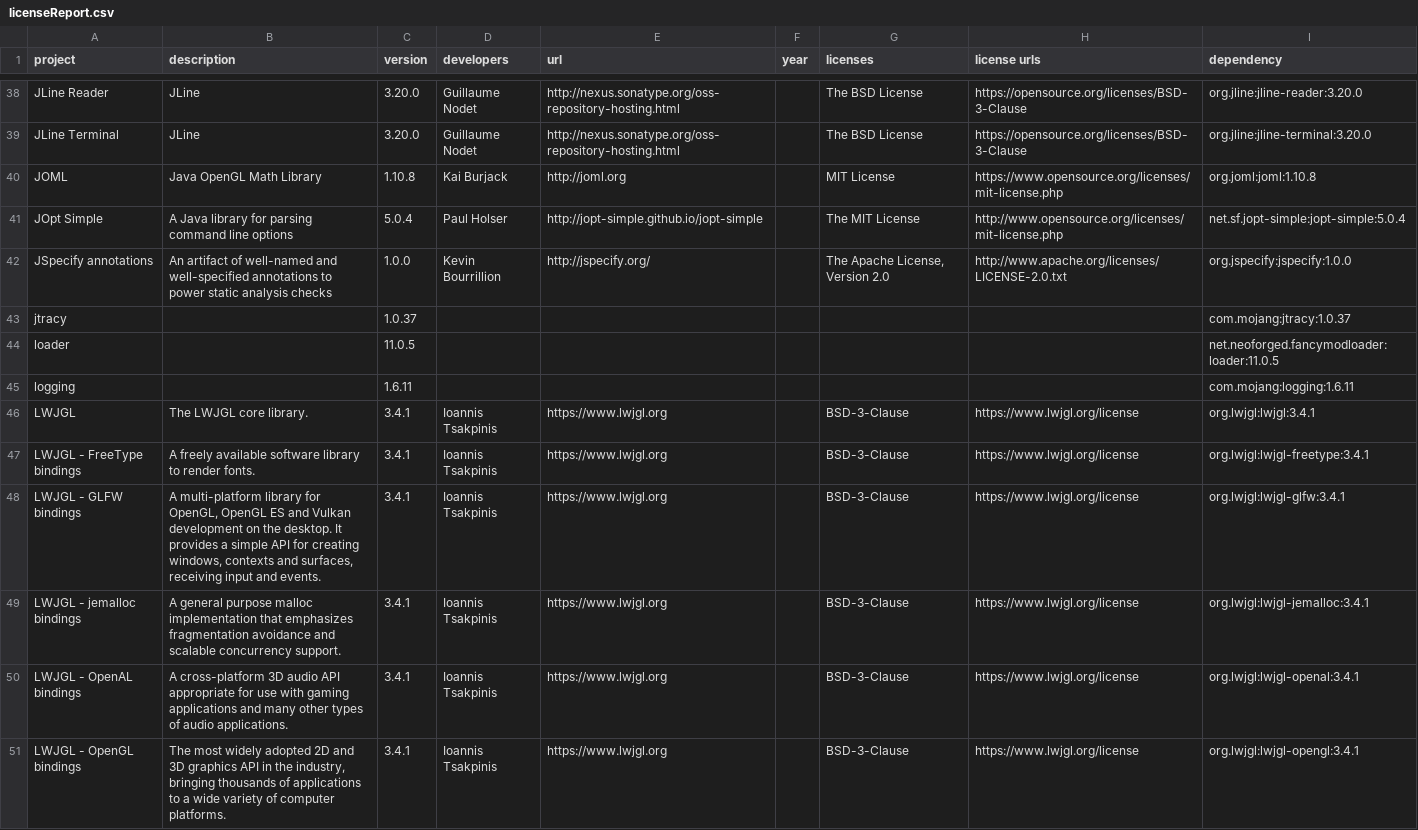
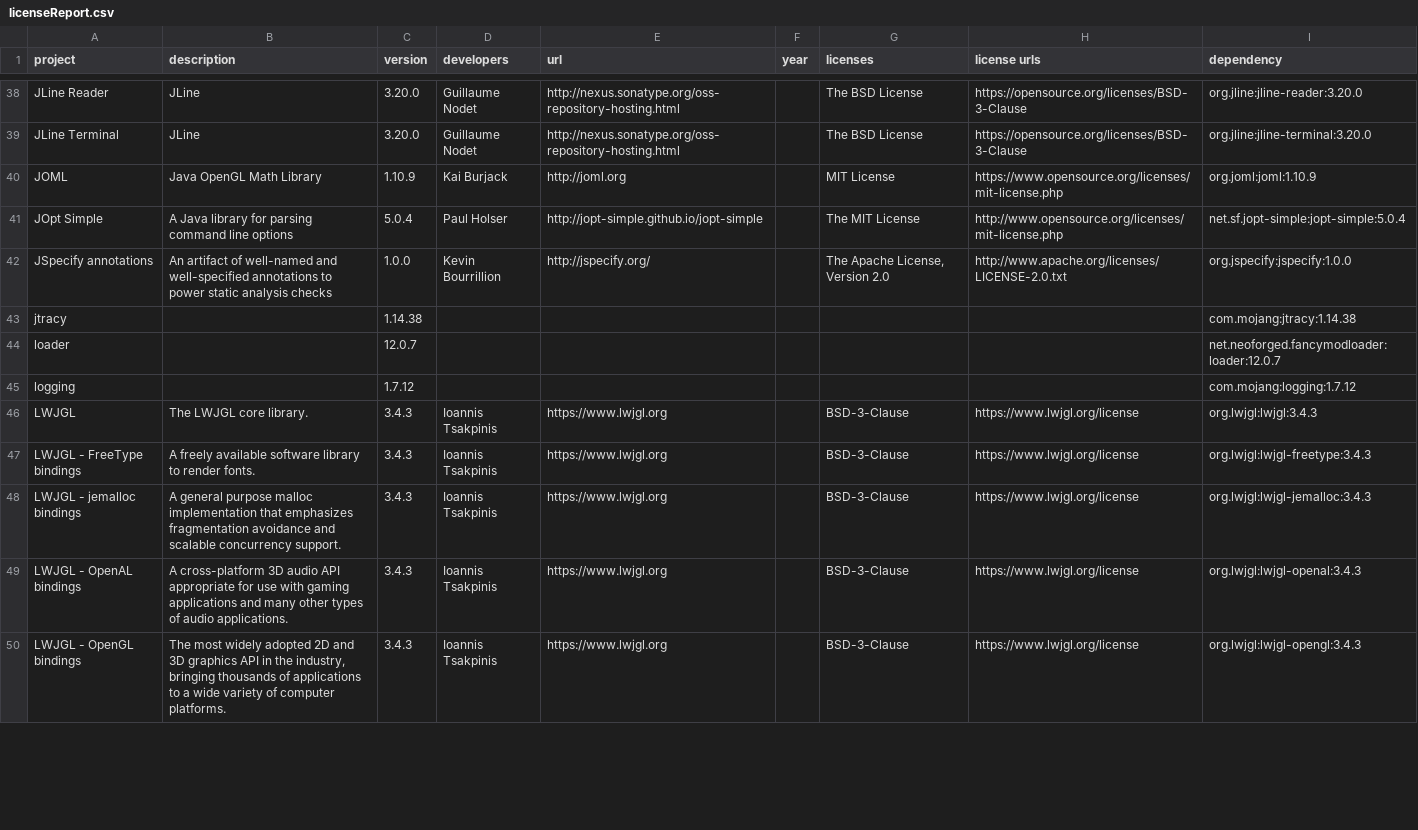
Before and after one commit to GeheimagentNr1/DynamicalCompass, a CSV file: lib_licences/licenseReport.csv, drawn as a sheet; only a part is shown, gaps mark what is left out; the diff covers the shown part only.

```diff
--- a/lib_licences/licenseReport.csv
+++ b/lib_licences/licenseReport.csv
@@ -88,13 +88,12 @@ JLine Reader,JLine,3.20.0,Guillaume Nodet,http://nexus.sonatype.org/oss-reposito
 JLine Terminal,JLine,3.20.0,Guillaume Nodet,http://nexus.sonatype.org/oss-repository-hosting.html,,The BSD License,https://opensource.org/licenses/BSD-3-Clause,org.jline:jline-terminal:3.20.0
-JOML,Java OpenGL Math Library,1.10.8,Kai Burjack,http://joml.org,,MIT License,https://www.opensource.org/licenses/mit-license.php,org.joml:joml:1.10.8
+JOML,Java OpenGL Math Library,1.10.9,Kai Burjack,http://joml.org,,MIT License,https://www.opensource.org/licenses/mit-license.php,org.joml:joml:1.10.9
 JOpt Simple,A Java library for parsing command line options,5.0.4,Paul Holser,http://jopt-simple.github.io/jopt-simple,,The MIT License,http://www.opensource.org/licenses/mit-license.php,net.sf.jopt-simple:jopt-simple:5.0.4
 JSpecify annotations,An artifact of well-named and well-specified annotations to power static analysis checks,1.0.0,Kevin Bourrillion,http://jspecify.org/,,"The Apache License, Version 2.0",http://www.apache.org/licenses/LICENSE-2.0.txt,org.jspecify:jspecify:1.0.0
-jtracy,,1.0.37,,,,,,com.mojang:jtracy:1.0.37
-loader,,11.0.5,,,,,,net.neoforged.fancymodloader:loader:11.0.5
-logging,,1.6.11,,,,,,com.mojang:logging:1.6.11
-LWJGL,The LWJGL core library.,3.4.1,Ioannis Tsakpinis,https://www.lwjgl.org,,BSD-3-Clause,https://www.lwjgl.org/license,org.lwjgl:lwjgl:3.4.1
-LWJGL - FreeType bindings,A freely available software library to render fonts.,3.4.1,Ioannis Tsakpinis,https://www.lwjgl.org,,BSD-3-Clause,https://www.lwjgl.org/license,org.lwjgl:lwjgl-freetype:3.4.1
-LWJGL - GLFW bindings,"A multi-platform library for OpenGL, OpenGL ES and Vulkan development on the desktop. It provides a simple API for creating windows, contexts and surfaces, receiving input and events.",3.4.1,Ioannis Tsakpinis,https://www.lwjgl.org,,BSD-3-Clause,https://www.lwjgl.org/license,org.lwjgl:lwjgl-glfw:3.4.1
-LWJGL - jemalloc bindings,A general purpose malloc implementation that emphasizes fragmentation avoidance and scalable concurrency support.,3.4.1,Ioannis Tsakpinis,https://www.lwjgl.org,,BSD-3-Clause,https://www.lwjgl.org/license,org.lwjgl:lwjgl-jemalloc:3.4.1
-LWJGL - OpenAL bindings,A cross-platform 3D audio API appropriate for use with gaming applications and many other types of audio applications.,3.4.1,Ioannis Tsakpinis,https://www.lwjgl.org,,BSD-3-Clause,https://www.lwjgl.org/license,org.lwjgl:lwjgl-openal:3.4.1
-LWJGL - OpenGL bindings,"The most widely adopted 2D and 3D graphics API in the industry, bringing thousands of applications to a wide variety of computer platforms.",3.4.1,Ioannis Tsakpinis,https://www.lwjgl.org,,BSD-3-Clause,https://www.lwjgl.org/license,org.lwjgl:lwjgl-opengl:3.4.1
+jtracy,,1.14.38,,,,,,com.mojang:jtracy:1.14.38
+loader,,12.0.7,,,,,,net.neoforged.fancymodloader:loader:12.0.7
+logging,,1.7.12,,,,,,com.mojang:logging:1.7.12
+LWJGL,The LWJGL core library.,3.4.3,Ioannis Tsakpinis,https://www.lwjgl.org,,BSD-3-Clause,https://www.lwjgl.org/license,org.lwjgl:lwjgl:3.4.3
+LWJGL - FreeType bindings,A freely available software library to render fonts.,3.4.3,Ioannis Tsakpinis,https://www.lwjgl.org,,BSD-3-Clause,https://www.lwjgl.org/license,org.lwjgl:lwjgl-freetype:3.4.3
+LWJGL - jemalloc bindings,A general purpose malloc implementation that emphasizes fragmentation avoidance and scalable concurrency support.,3.4.3,Ioannis Tsakpinis,https://www.lwjgl.org,,BSD-3-Clause,https://www.lwjgl.org/license,org.lwjgl:lwjgl-jemalloc:3.4.3
+LWJGL - OpenAL bindings,A cross-platform 3D audio API appropriate for use with gaming applications and many other types of audio applications.,3.4.3,Ioannis Tsakpinis,https://www.lwjgl.org,,BSD-3-Clause,https://www.lwjgl.org/license,org.lwjgl:lwjgl-openal:3.4.3
+LWJGL - OpenGL bindings,"The most widely adopted 2D and 3D graphics API in the industry, bringing thousands of applications to a wide variety of computer platforms.",3.4.3,Ioannis Tsakpinis,https://www.lwjgl.org,,BSD-3-Clause,https://www.lwjgl.org/license,org.lwjgl:lwjgl-opengl:3.4.3
```
Also changed, not shown: 4 added rows and 97 edited cells elsewhere in this file, 7 other files.
